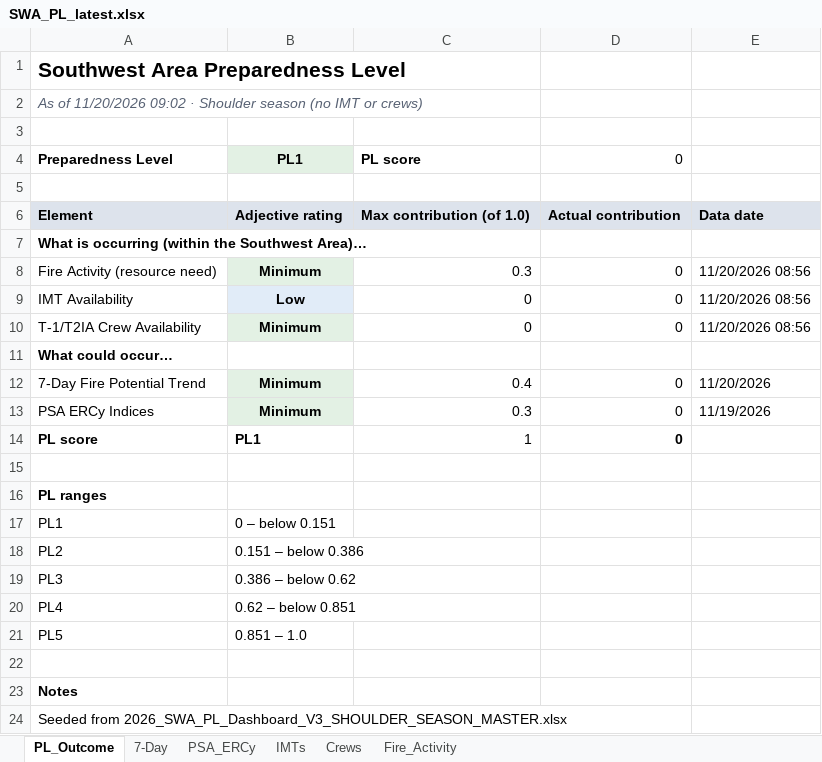
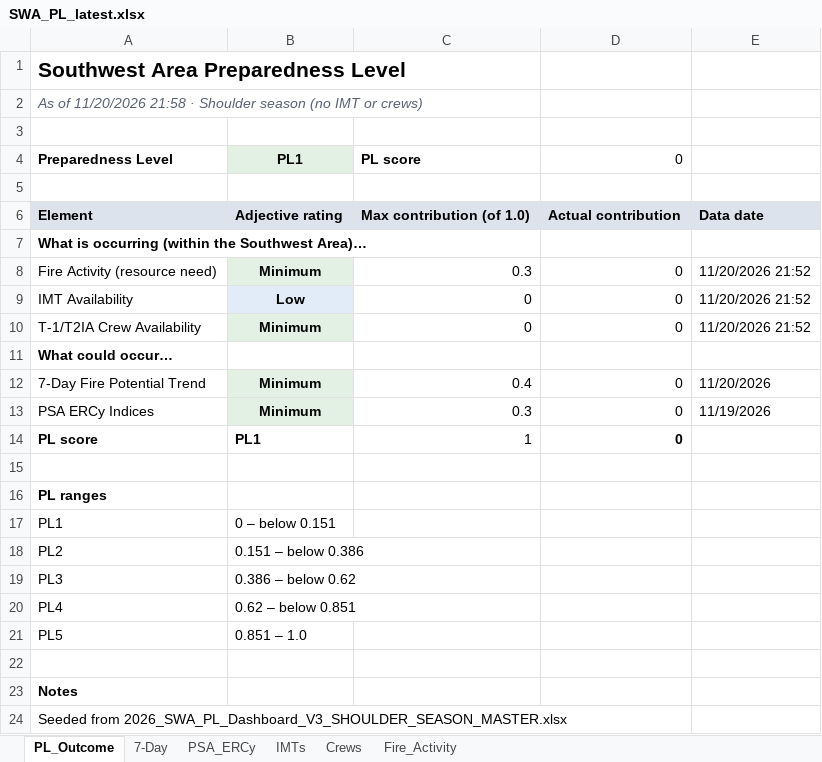
Before and after one commit to SWCCFireWx/sw-pl-tool, an Excel workbook: reports/SWA_PL_latest.xlsx, sheet PL_Outcome, drawn as a sheet; values as stored, in another font and other column widths than the file's, no borders; the diff names each change by its address in the sheet, - before the commit and + after, or states it on an @@ line.

Commit message:
Update PL data 2026-11-20 21:58 MST

```diff
--- a/reports/SWA_PL_latest.xlsx (sheet PL_Outcome)
+++ b/reports/SWA_PL_latest.xlsx (sheet PL_Outcome)
-A2: …of 11/20/2026 09:02 · Shoulder…
+A2: …of 11/20/2026 21:58 · Shoulder…
-E8:E10: 11/20/2026 08:56
+E8:E10: 11/20/2026 21:52
```
Also changed, not shown: sheet Fire_Activity, sheet IMTs, sheet Crews, 14 other files.
